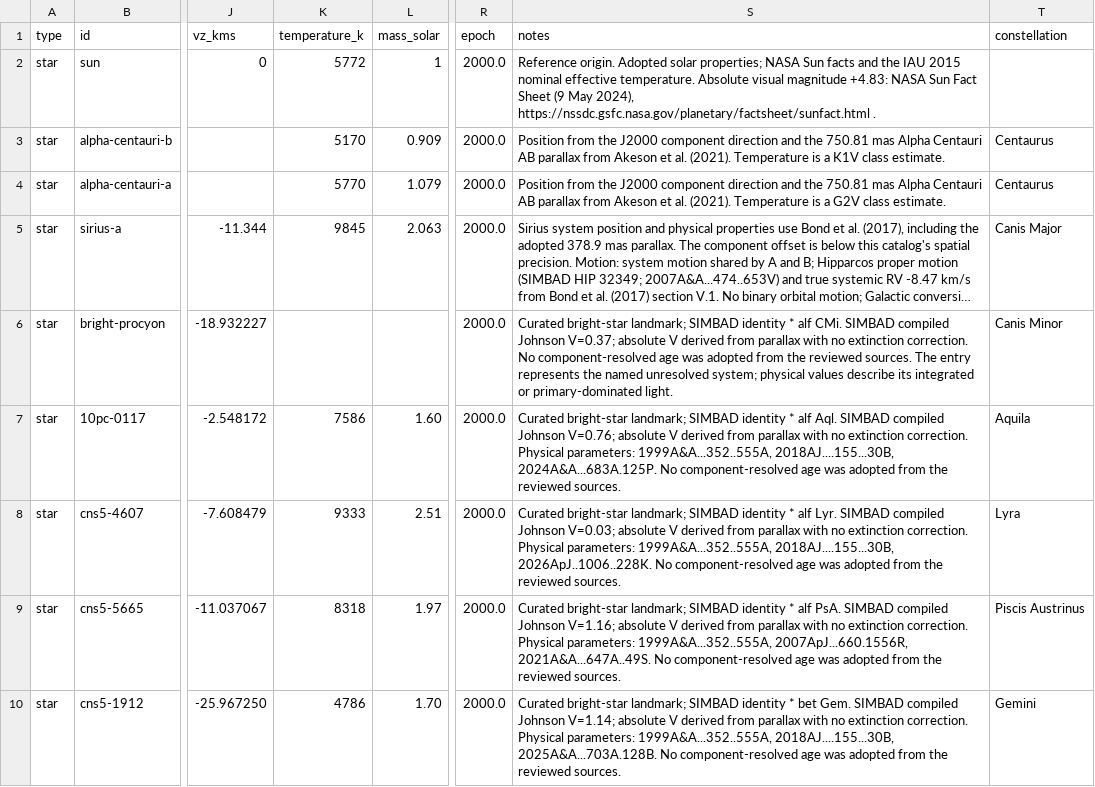
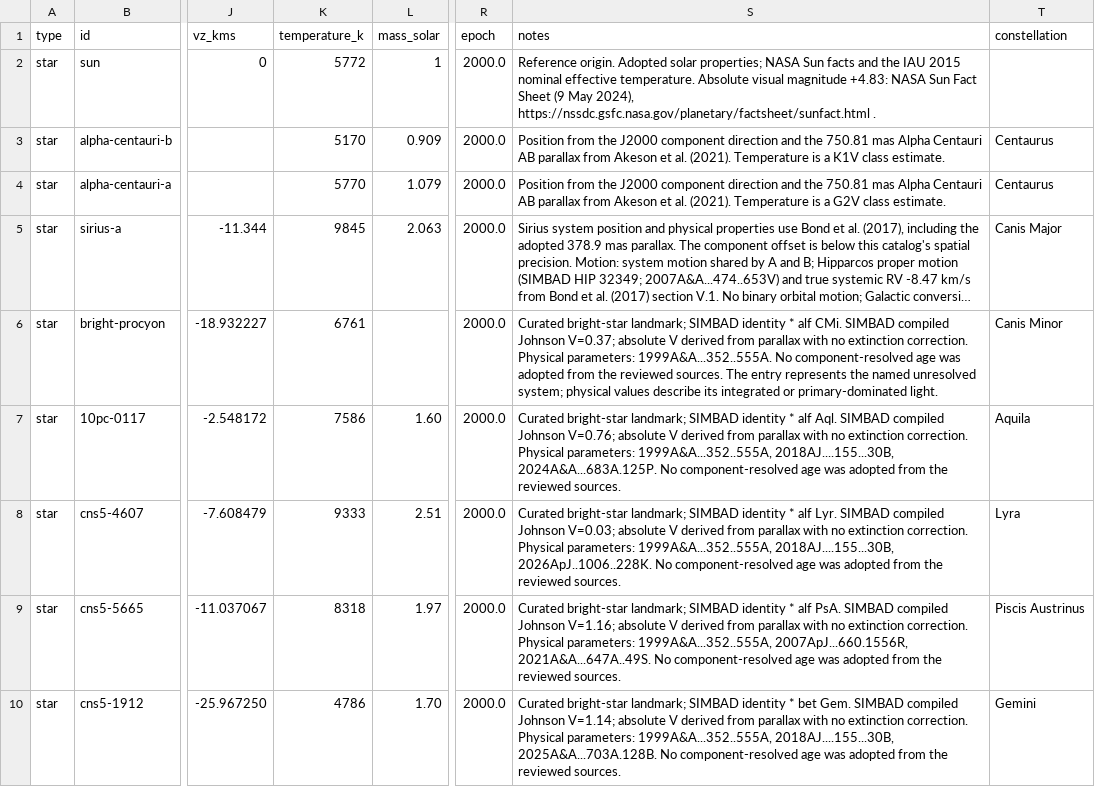
Before and after one commit to reery/Star-View, a CSV file: src/data/catalogs/bright-stars/stars.csv, drawn as a sheet; only a part is shown, gaps mark what is left out; long unchanged cells end in …; the diff covers the shown part only; the diff names each change by its address in the sheet, - before the commit and + after, or states it on an @@ line.

Commit message:
catalog enhancements, minor ui improvements

```diff
--- a/src/data/catalogs/bright-stars/stars.csv
+++ b/src/data/catalogs/bright-stars/stars.csv
-K6 (temperature_k): (empty)
+K6 (temperature_k): 6761
-S6 (notes): …extinction correction. No component-resolved…
+S6 (notes): …extinction correction. Physical parameters: 1999A&A...352..555A. No component-resolved…
```
Also changed, not shown: 168 edited cells elsewhere in this file, catalog-work/bright-stars/fundamental.csv, catalog-work/bright-stars/sed.csv, 9 other files.
